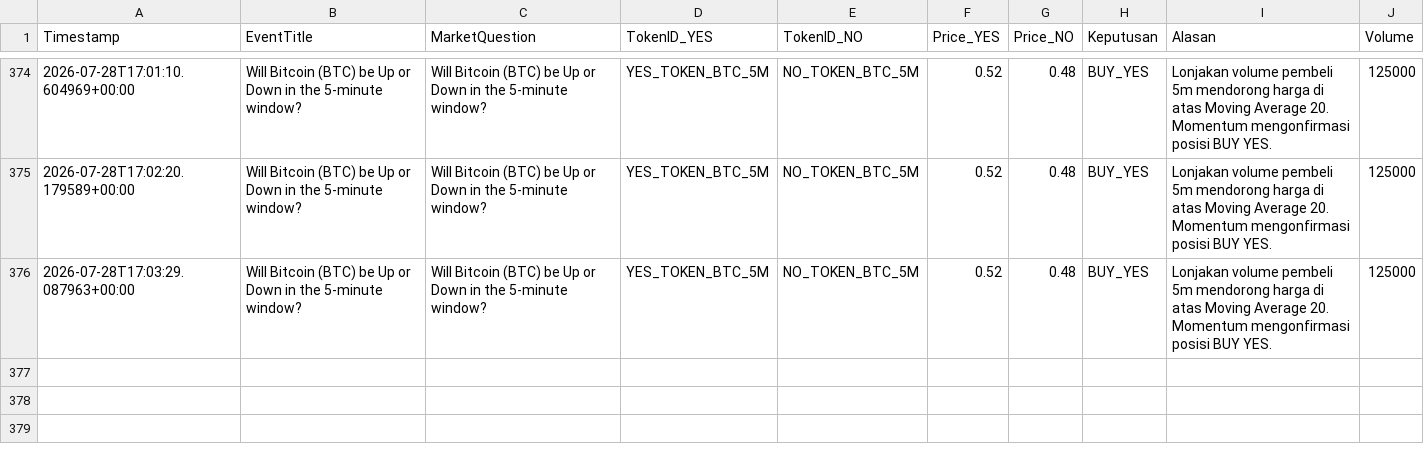
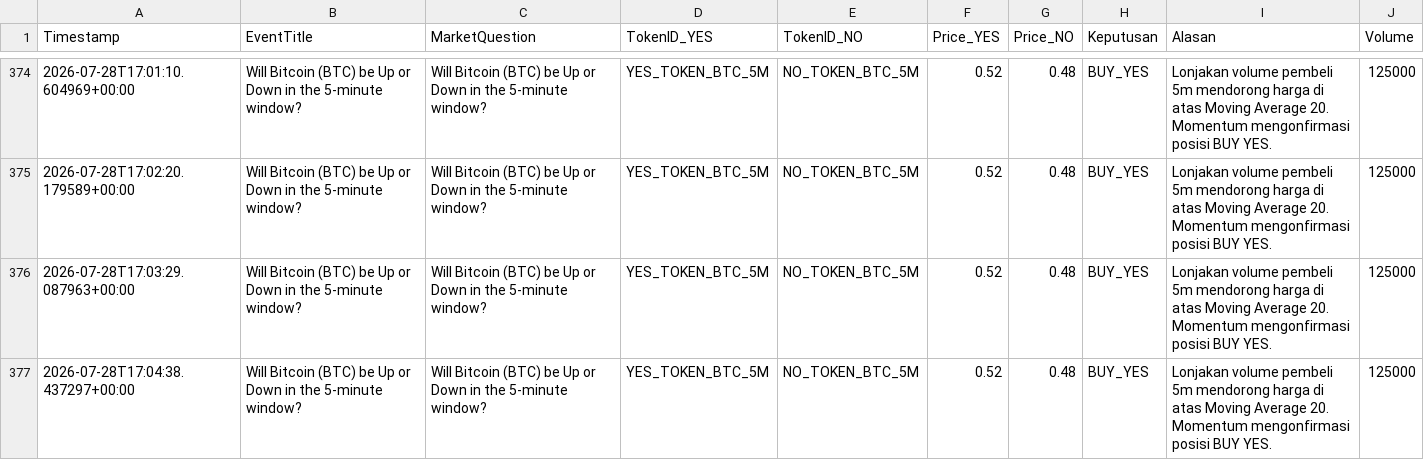
Before and after one commit to Faang21/polymarket-ai-trading-bot, a CSV file: catatan_simulasi_polymarket.csv, drawn as a sheet; only a part is shown, gaps mark what is left out; the diff names each change by its address in the sheet, - before the commit and + after, or states it on an @@ line.

```diff
--- a/catatan_simulasi_polymarket.csv
+++ b/catatan_simulasi_polymarket.csv
+row 377: 2026-07-28T17:04:38.437297+00:00 | Will Bitcoin (BTC) be Up or Down in the 5-minute window? | Will Bitcoin (BTC) be Up or Down in the 5-minute window? | YES_TOKEN_BTC_5M | NO_TOKEN_BTC_5M | 0.52 | 0.48 | BUY_YES | Lonjakan volume pembeli 5m mendorong harga di atas Moving Average 20. Momentum mengonfirmasi posisi BUY YES. | 125000
```
